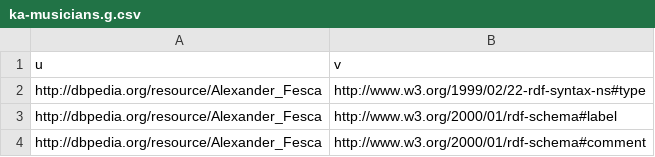
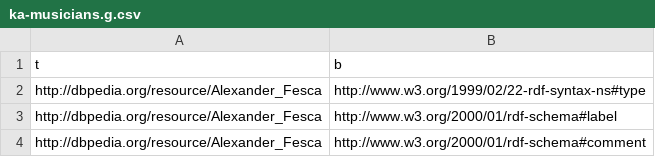
Before and after one commit to davidweisscode/kg-analysis, a CSV file: example-graphs/ka-musicians.g.csv, drawn as a sheet; only a part is shown.

```diff
--- a/example-graphs/ka-musicians.g.csv
+++ b/example-graphs/ka-musicians.g.csv
@@ -1,2 +1,2 @@
-u,v
+t,b
 http://dbpedia.org/resource/Alexander_Fesca,http://www.w3.org/1999/02/22-rdf-syntax-ns#type
```
Also changed, not shown: example-graphs/musicians.g.csv, 8 other files.
